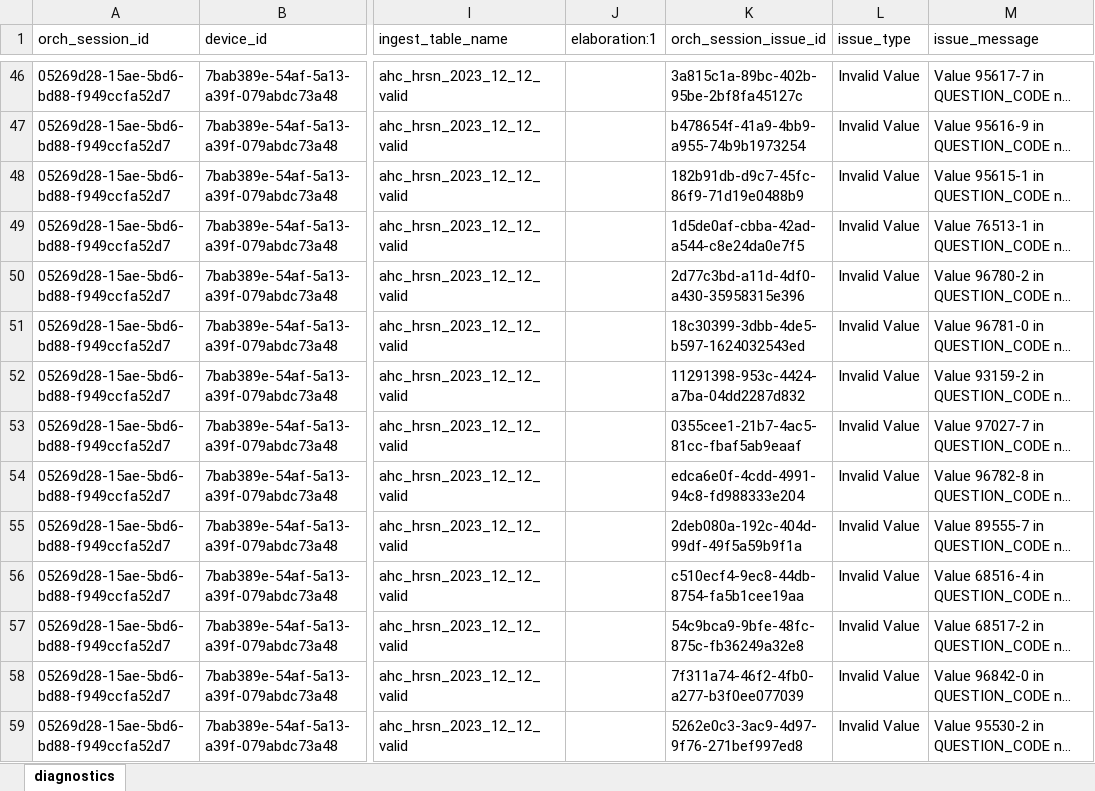
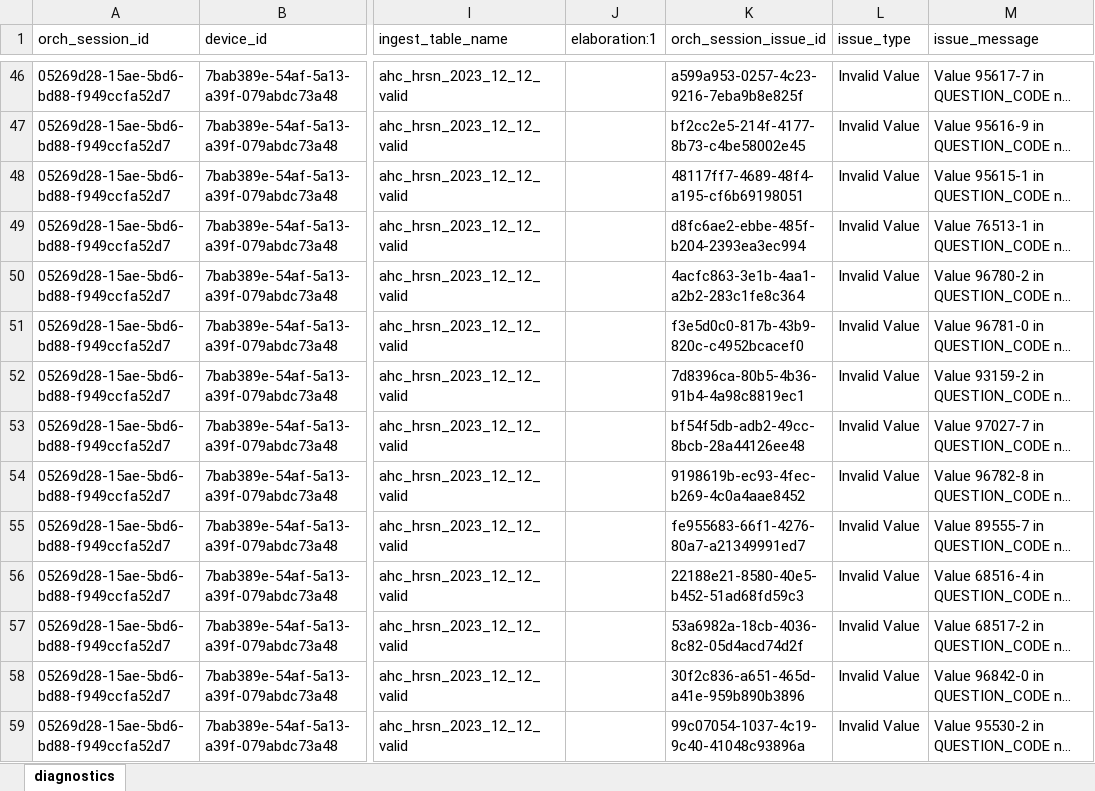
Before and after one commit to qe-collaborative-services/1115-hub, an Excel workbook: support/assurance/ahc-hrsn-elt/screening/results-test-e2e/diagnostics.xlsx, sheet diagnostics, drawn as a sheet; only a part is shown, gaps mark what is left out; long unchanged cells end in …; values as stored, in another font and other column widths than the file's, no borders; the diff covers the shown part only; the diff names each change by its address in the sheet, - before the commit and + after, or states it on an @@ line.

```diff
--- a/support/assurance/ahc-hrsn-elt/screening/results-test-e2e/diagnostics.xlsx (sheet diagnostics)
+++ b/support/assurance/ahc-hrsn-elt/screening/results-test-e2e/diagnostics.xlsx (sheet diagnostics)
-K46 (orch_session_issue_id): 3a815c1a-89bc-402b-95be-2bf8fa45127c
+K46 (orch_session_issue_id): a599a953-0257-4c23-9216-7eba9b8e825f
-K47 (orch_session_issue_id): b478654f-41a9-4bb9-a955-74b9b1973254
+K47 (orch_session_issue_id): bf2cc2e5-214f-4177-8b73-c4be58002e45
-K48 (orch_session_issue_id): 182b91db-d9c7-45fc-86f9-71d19e0488b9
+K48 (orch_session_issue_id): 48117ff7-4689-48f4-a195-cf6b69198051
-K49 (orch_session_issue_id): 1d5de0af-cbba-42ad-a544-c8e24da0e7f5
+K49 (orch_session_issue_id): d8fc6ae2-ebbe-485f-b204-2393ea3ec994
-K50 (orch_session_issue_id): 2d77c3bd-a11d-4df0-a430-35958315e396
+K50 (orch_session_issue_id): 4acfc863-3e1b-4aa1-a2b2-283c1fe8c364
-K51 (orch_session_issue_id): 18c30399-3dbb-4de5-b597-1624032543ed
+K51 (orch_session_issue_id): f3e5d0c0-817b-43b9-820c-c4952bcacef0
-K52 (orch_session_issue_id): 11291398-953c-4424-a7ba-04dd2287d832
+K52 (orch_session_issue_id): 7d8396ca-80b5-4b36-91b4-4a98c8819ec1
-K53 (orch_session_issue_id): 0355cee1-21b7-4ac5-81cc-fbaf5ab9eaaf
+K53 (orch_session_issue_id): bf54f5db-adb2-49cc-8bcb-28a44126ee48
-K54 (orch_session_issue_id): edca6e0f-4cdd-4991-94c8-fd988333e204
+K54 (orch_session_issue_id): 9198619b-ec93-4fec-b269-4c0a4aae8452
-K55 (orch_session_issue_id): 2deb080a-192c-404d-99df-49f5a59b9f1a
+K55 (orch_session_issue_id): fe955683-66f1-4276-80a7-a21349991ed7
-K56 (orch_session_issue_id): c510ecf4-9ec8-44db-8754-fa5b1cee19aa
+K56 (orch_session_issue_id): 22188e21-8580-40e5-b452-51ad68fd59c3
-K57 (orch_session_issue_id): 54c9bca9-9bfe-48fc-875c-fb36249a32e8
+K57 (orch_session_issue_id): 53a6982a-18cb-4036-8c82-05d4acd74d2f
-K58 (orch_session_issue_id): 7f311a74-46f2-4fb0-a277-b3f0ee077039
+K58 (orch_session_issue_id): 30f2c836-a651-465d-a41e-959b890b3896
-K59 (orch_session_issue_id): 5262e0c3-3ac9-4d97-9f76-271bef997ed8
+K59 (orch_session_issue_id): 99c07054-1037-4c19-9c40-41048c93896a
```
Also changed, not shown: 170 edited cells elsewhere in this sheet, 10 other files.
